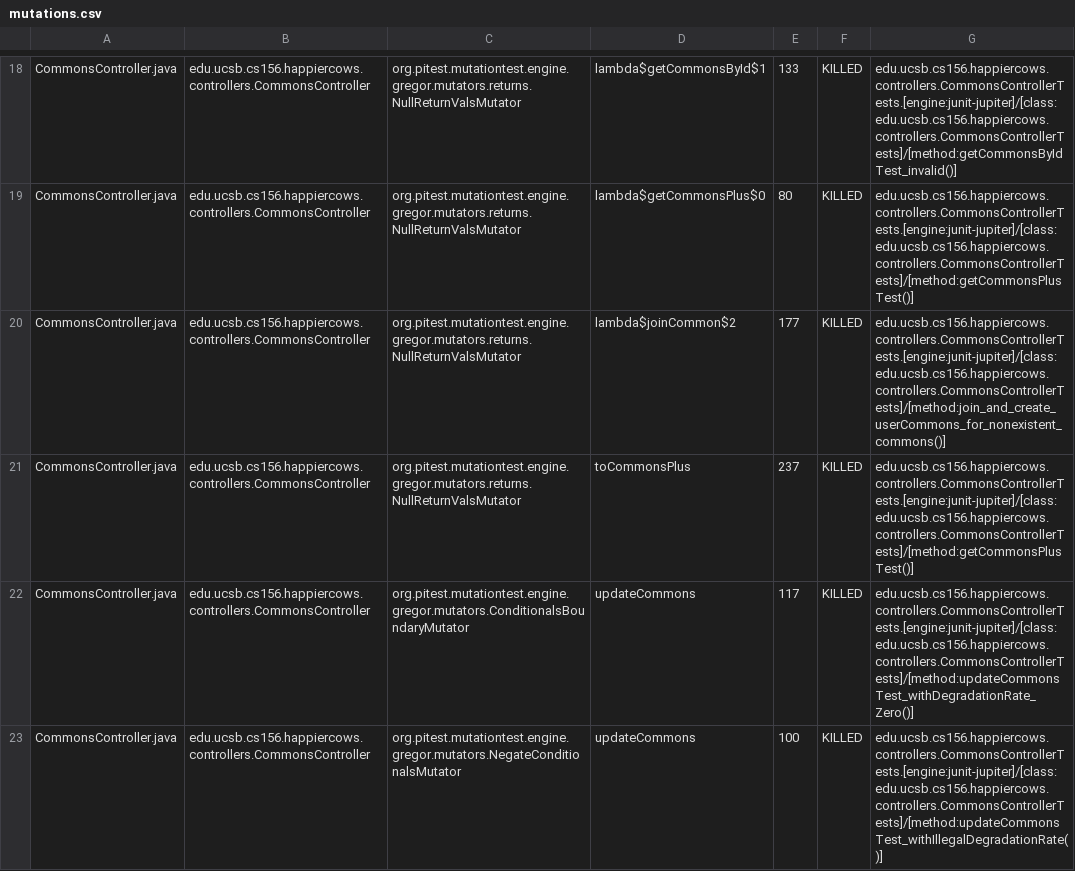
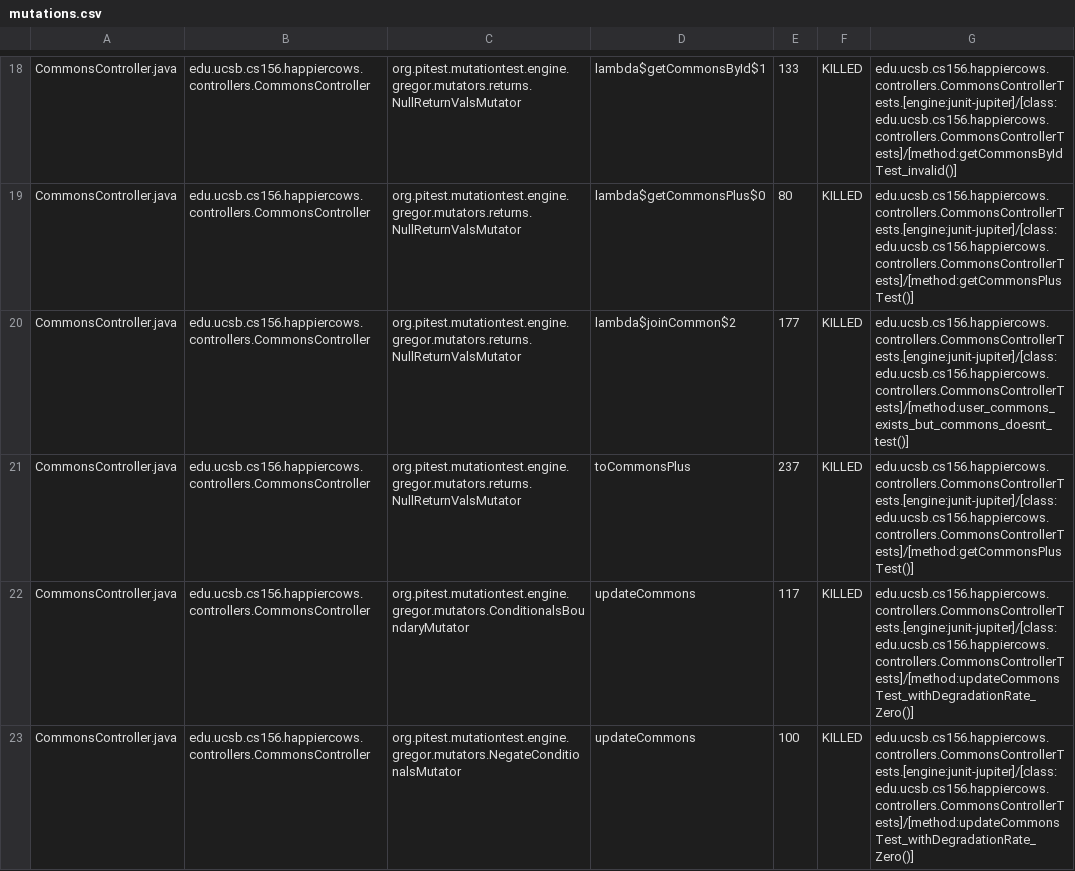
Before and after one commit to ucsb-cs156-s23/proj-happycows-s23-6pm-3, a CSV file: pitest/mutations.csv, drawn as a sheet; only a part is shown, gaps mark what is left out; the diff covers the shown part only.

Commit message:
Deploying to gh-pages from @ ucsb-cs156-s23/proj-happycows-s23-6pm-3@29625845474f058ed269ad44223fedc9af6cf140 🚀

```diff
--- a/pitest/mutations.csv
+++ b/pitest/mutations.csv
@@ -19,5 +19,5 @@ CommonsController.java,edu.ucsb.cs156.happiercows.controllers.CommonsController,
 CommonsController.java,edu.ucsb.cs156.happiercows.controllers.CommonsController,org.pitest.mutationtest.engine.gregor.mutators.returns.NullReturnValsMutator,lambda$getCommonsPlus$0,80,KILLED,edu.ucsb.cs156.happiercows.controllers.CommonsControllerTests.[engine:junit-jupiter]/[class:edu.ucsb.cs156.happiercows.controllers.CommonsControllerTests]/[method:getCommonsPlusTest()]
-CommonsController.java,edu.ucsb.cs156.happiercows.controllers.CommonsController,org.pitest.mutationtest.engine.gregor.mutators.returns.NullReturnValsMutator,lambda$joinCommon$2,177,KILLED,edu.ucsb.cs156.happiercows.controllers.CommonsControllerTests.[engine:junit-jupiter]/[class:edu.ucsb.cs156.happiercows.controllers.CommonsControllerTests]/[method:join_and_create_userCommons_for_nonexistent_commons()]
+CommonsController.java,edu.ucsb.cs156.happiercows.controllers.CommonsController,org.pitest.mutationtest.engine.gregor.mutators.returns.NullReturnValsMutator,lambda$joinCommon$2,177,KILLED,edu.ucsb.cs156.happiercows.controllers.CommonsControllerTests.[engine:junit-jupiter]/[class:edu.ucsb.cs156.happiercows.controllers.CommonsControllerTests]/[method:user_commons_exists_but_commons_doesnt_test()]
 CommonsController.java,edu.ucsb.cs156.happiercows.controllers.CommonsController,org.pitest.mutationtest.engine.gregor.mutators.returns.NullReturnValsMutator,toCommonsPlus,237,KILLED,edu.ucsb.cs156.happiercows.controllers.CommonsControllerTests.[engine:junit-jupiter]/[class:edu.ucsb.cs156.happiercows.controllers.CommonsControllerTests]/[method:getCommonsPlusTest()]
 CommonsController.java,edu.ucsb.cs156.happiercows.controllers.CommonsController,org.pitest.mutationtest.engine.gregor.mutators.ConditionalsBoundaryMutator,updateCommons,117,KILLED,edu.ucsb.cs156.happiercows.controllers.CommonsControllerTests.[engine:junit-jupiter]/[class:edu.ucsb.cs156.happiercows.controllers.CommonsControllerTests]/[method:updateCommonsTest_withDegradationRate_Zero()]
-CommonsController.java,edu.ucsb.cs156.happiercows.controllers.CommonsController,org.pitest.mutationtest.engine.gregor.mutators.NegateConditionalsMutator,updateCommons,100,KILLED,edu.ucsb.cs156.happiercows.controllers.CommonsControllerTests.[engine:junit-jupiter]/[class:edu.ucsb.cs156.happiercows.controllers.CommonsControllerTests]/[method:updateCommonsTest_withIllegalDegradationRate()]
+CommonsController.java,edu.ucsb.cs156.happiercows.controllers.CommonsController,org.pitest.mutationtest.engine.gregor.mutators.NegateConditionalsMutator,updateCommons,100,KILLED,edu.ucsb.cs156.happiercows.controllers.CommonsControllerTests.[engine:junit-jupiter]/[class:edu.ucsb.cs156.happiercows.controllers.CommonsControllerTests]/[method:updateCommonsTest_withDegradationRate_Zero()]
```
Also changed, not shown: 28 edited cells elsewhere in this file, 22 other files.
